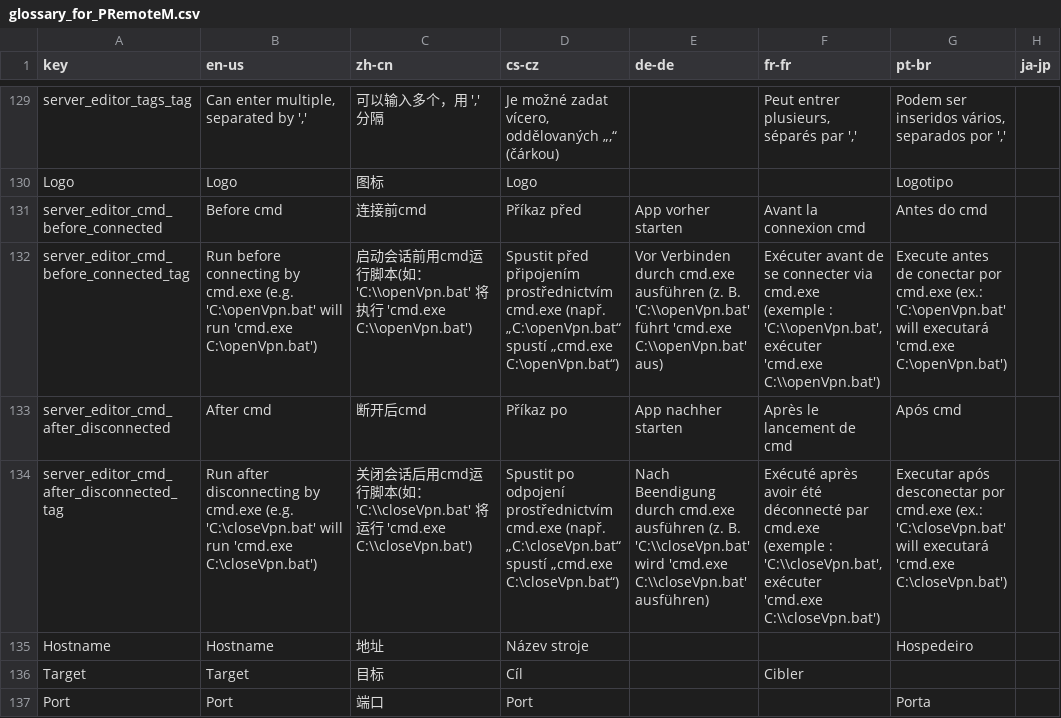
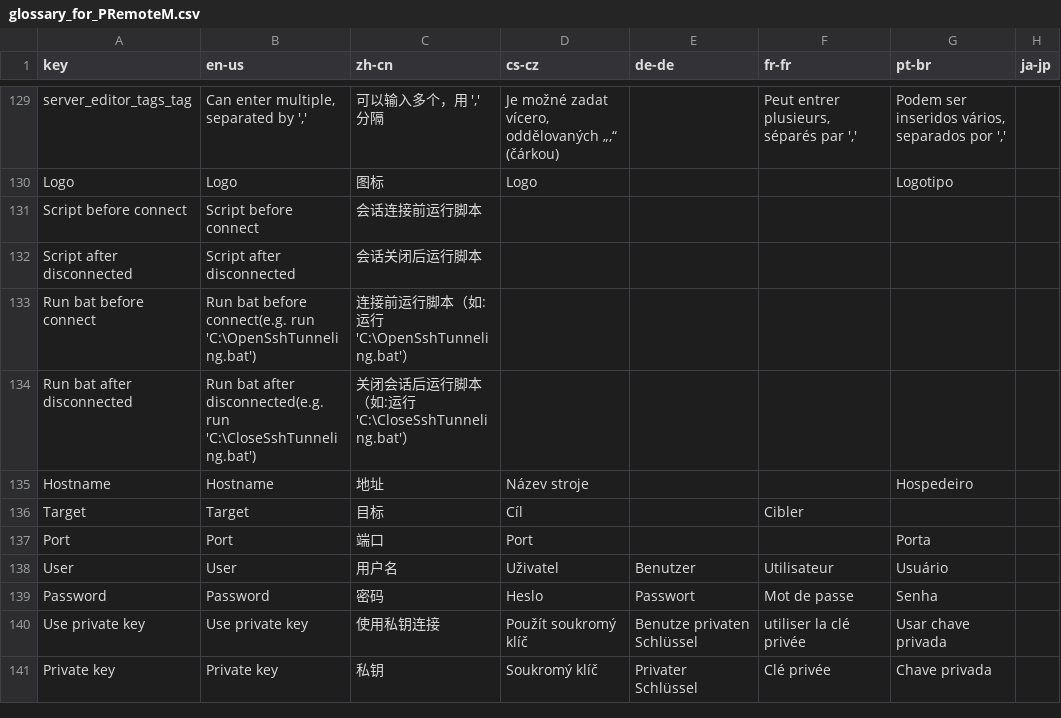
Before and after one commit to 1Remote/1Remote, a CSV file: Ui/Resources/Languages/glossary_for_PRemoteM.csv, drawn as a sheet; only a part is shown, gaps mark what is left out; the shorter side is filled out with more unchanged rows; removed rows and columns are numbered as before the commit, all else as after; the diff names each change by its address in the sheet, - before the commit and + after, or states it on an @@ line.

Commit message:
#284 1. make cmd before connect support script file (.bat|.ps1|*.py) 2. connection will wait until the cmd returns (until the cmd window close by itself)

```diff
--- a/Ui/Resources/Languages/glossary_for_PRemoteM.csv
+++ b/Ui/Resources/Languages/glossary_for_PRemoteM.csv
-row 131: server_editor_cmd_before_connected | Before cmd | 连接前cmd | Příkaz před | App vorher starten | Avant la connexion cmd | Antes do cmd
-row 132: server_editor_cmd_before_connected_tag | Run before connecting by cmd.exe (e.g. 'C:\openVpn.bat' will run 'cmd.exe C:\openVpn.bat') | 启动会话前用cmd运行脚本(如：'C:\\openVpn.bat' 将执行 'cmd.exe C:\\openVpn.bat') | Spustit před připojením prostřednictvím cmd.exe (např. „C:\openVpn.bat“ spustí „cmd.exe C:\openVpn.bat“) | Vor Verbinden durch cmd.exe ausführen (z. B. 'C:\\openVpn.bat' führt 'cmd.exe C:\\openVpn.bat' aus) | Exécuter avant de se connecter via cmd.exe (exemple : 'C:\\openVpn.bat', exécuter 'cmd.exe C:\\openVpn.bat') | Execute antes de conectar por cmd.exe (ex.: 'C:\openVpn.bat' will executará 'cmd.exe C:\openVpn.bat')
-row 133: server_editor_cmd_after_disconnected | After cmd | 断开后cmd | Příkaz po | App nachher starten | Après le lancement de cmd | Após cmd
-row 134: server_editor_cmd_after_disconnected_tag | Run after disconnecting by cmd.exe (e.g. 'C:\closeVpn.bat' will run 'cmd.exe C:\closeVpn.bat') | 关闭会话后用cmd运行脚本(如：'C:\\closeVpn.bat' 将运行 'cmd.exe C:\\closeVpn.bat') | Spustit po odpojení prostřednictvím cmd.exe (např. „C:\closeVpn.bat“ spustí „cmd.exe C:\closeVpn.bat“) | Nach Beendigung durch cmd.exe ausführen (z. B. 'C:\\closeVpn.bat' wird 'cmd.exe C:\\closeVpn.bat' ausführen) | Exécuté après avoir été déconnecté par cmd.exe (exemple : 'C:\\closeVpn.bat', exécuter 'cmd.exe C:\\closeVpn.bat') | Executar após desconectar por cmd.exe (ex.: 'C:\closeVpn.bat' will executará 'cmd.exe C:\closeVpn.bat')
+row 131: Script before connect | Script before connect | 会话连接前运行脚本
+row 132: Script after disconnected | Script after disconnected | 会话关闭后运行脚本
+row 133: Run bat before connect | Run bat before connect(e.g. run 'C:\OpenSshTunneling.bat') | 连接前运行脚本（如:运行'C:\OpenSshTunneling.bat'）
+row 134: Run bat after disconnected | Run bat after disconnected(e.g. run 'C:\CloseSshTunneling.bat') | 关闭会话后运行脚本（如:运行'C:\CloseSshTunneling.bat'）
```
Also changed, not shown: Ui/Resources/Languages/glossary_for_PRemoteM_translated_by_google.csv, 14 other files.
